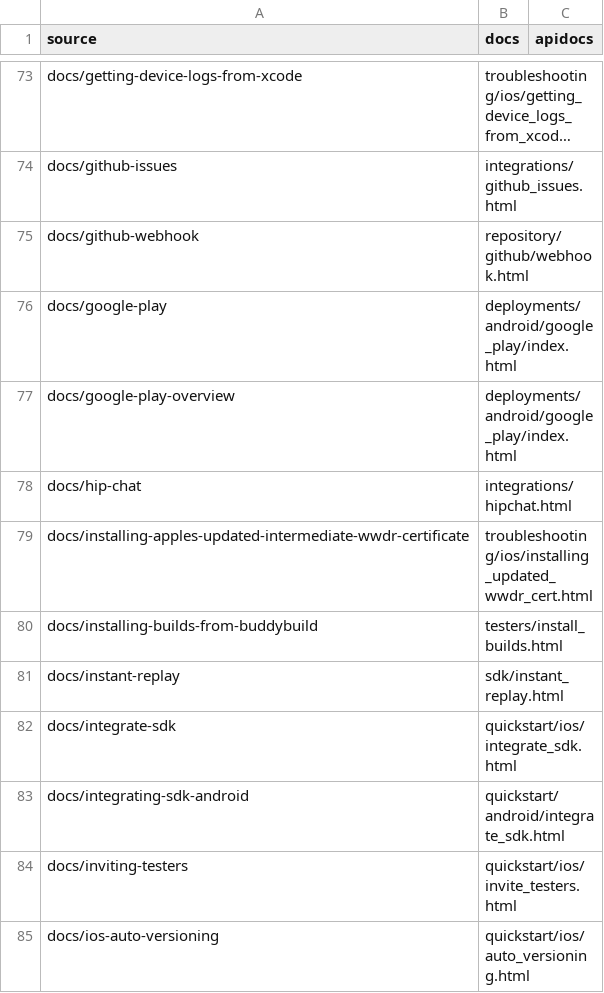
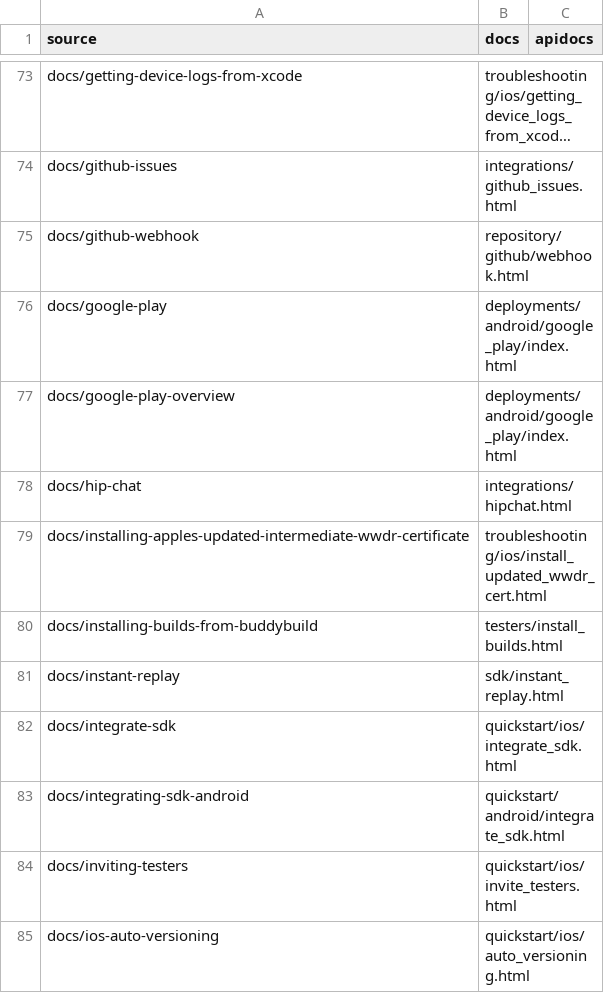
Before and after one commit to bb-public/docs.buddybuild.com, a CSV file: rewrites.csv, drawn as a sheet; only a part is shown, gaps mark what is left out; long unchanged cells end in ….

Commit message:
Fix rewrite for installing-apples-updated-intermediate-wwdr-certificate.
https://app.asana.com/0/353548986073982/420247669377088

```diff
--- a/rewrites.csv
+++ b/rewrites.csv
@@ -78,3 +78,3 @@ docs/google-play-overview,deployments/android/google_play/index.html,
 docs/hip-chat,integrations/hipchat.html,
-docs/installing-apples-updated-intermediate-wwdr-certificate,troubleshooting/ios/installing_updated_wwdr_cert.html,
+docs/installing-apples-updated-intermediate-wwdr-certificate,troubleshooting/ios/install_updated_wwdr_cert.html,
 docs/installing-builds-from-buddybuild,testers/install_builds.html,
```
